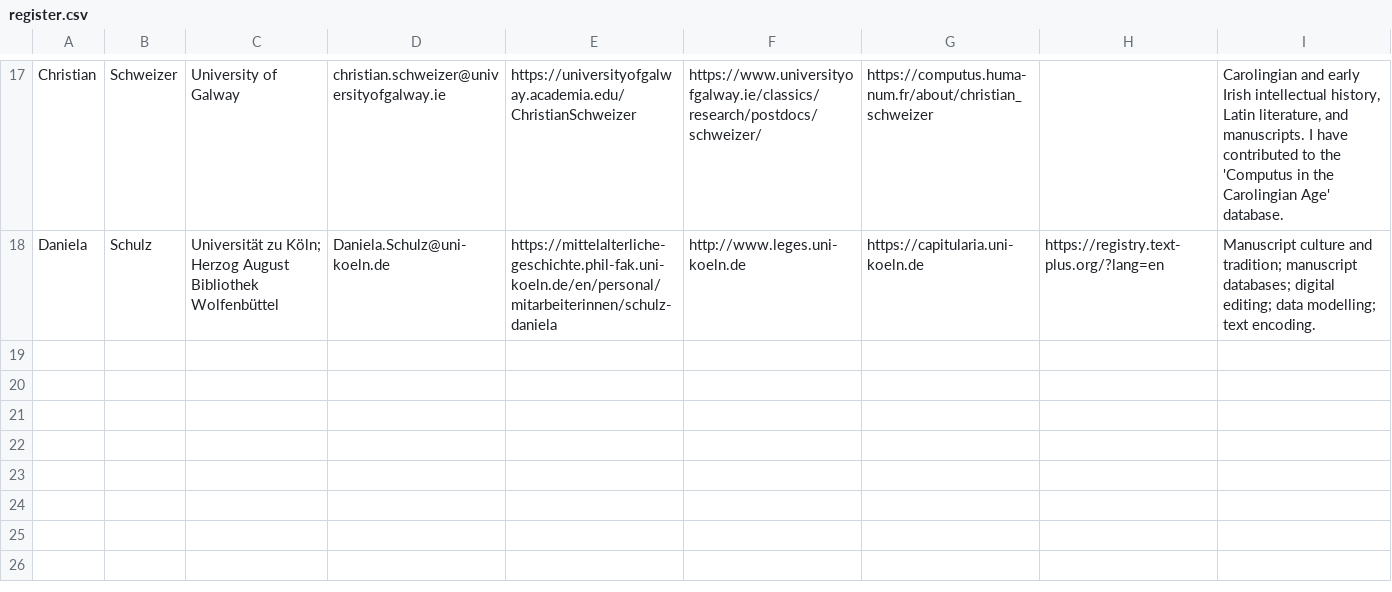
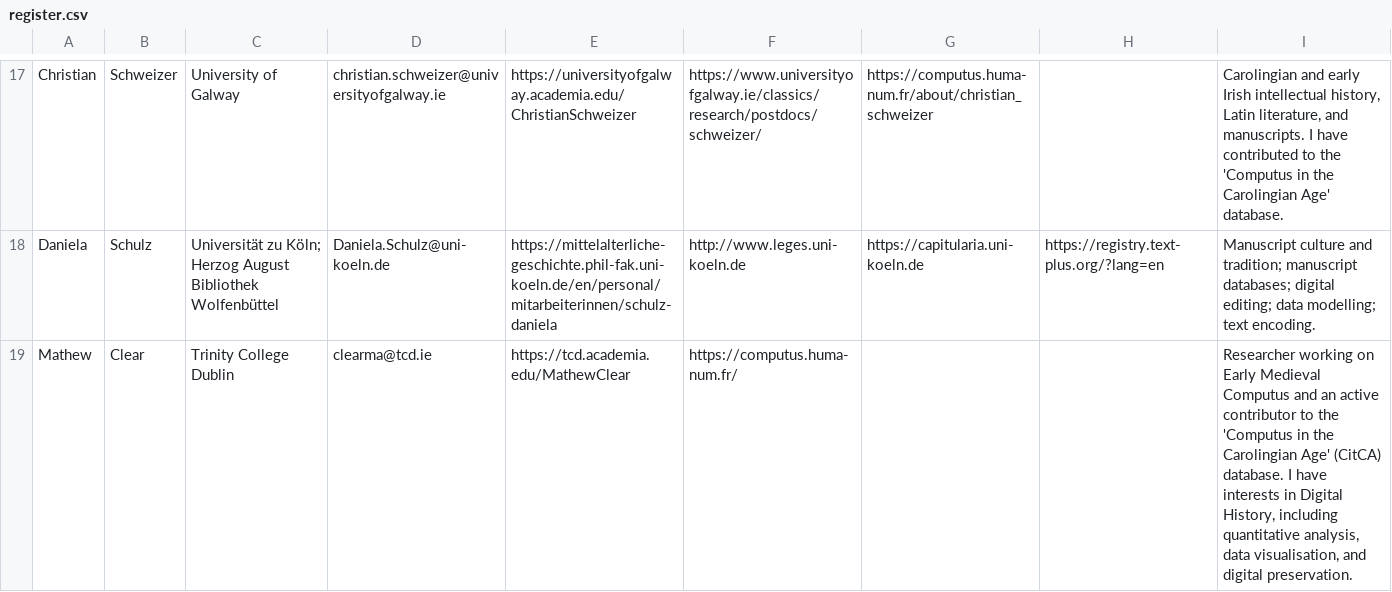
Before and after one commit to DELM-net/delm-net.github.io, a CSV file: _local-scripts/register.csv, drawn as a sheet; only a part is shown, gaps mark what is left out; the diff names each change by its address in the sheet, - before the commit and + after, or states it on an @@ line.

```diff
--- a/_local-scripts/register.csv
+++ b/_local-scripts/register.csv
+row 19: Mathew | Clear | Trinity College Dublin | clearma@tcd.ie | https://tcd.academia.edu/MathewClear | https://computus.huma-num.fr/ |  |  | Researcher working on Early Medieval Computus and an active contributor to the 'Computus in the Carolingian Age' (CitCA) database. I have interests in Digital History, including quantitative analysis, data visualisation, and digital preservation.
```
Also changed, not shown: 3 other files.
